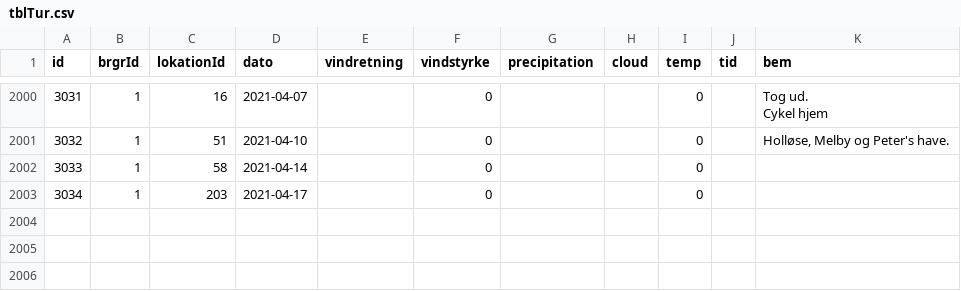
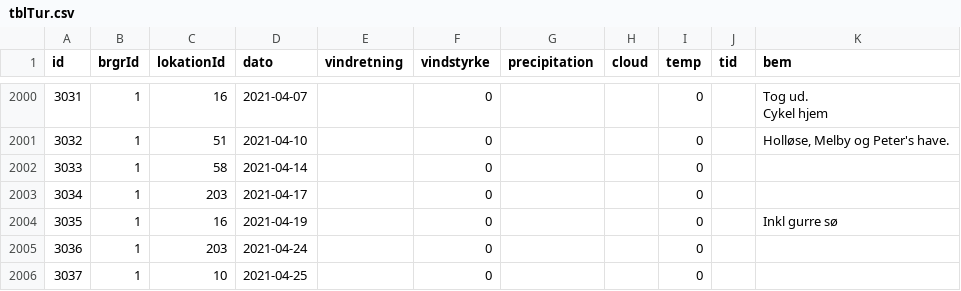
Before and after one commit to carapace-tech/nhsfugle, a CSV file: tblTur.csv, drawn as a sheet; only a part is shown, gaps mark what is left out; the diff names each change by its address in the sheet, - before the commit and + after, or states it on an @@ line.

```diff
--- a/tblTur.csv
+++ b/tblTur.csv
+row 2004: 3035 | 1 | 16 | 2021-04-19 |  | 0 |  |  | 0 |  | Inkl gurre sø
+row 2005: 3036 | 1 | 203 | 2021-04-24 |  | 0 |  |  | 0
+row 2006: 3037 | 1 | 10 | 2021-04-25 |  | 0 |  |  | 0
```
Also changed, not shown: tblArt.csv, tblObservation.csv.
